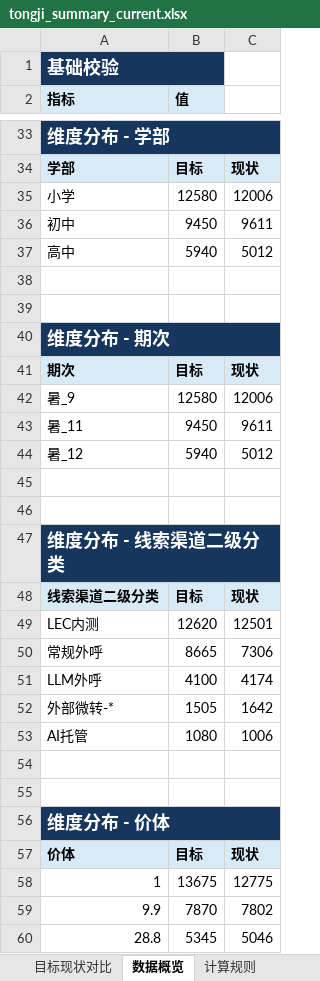
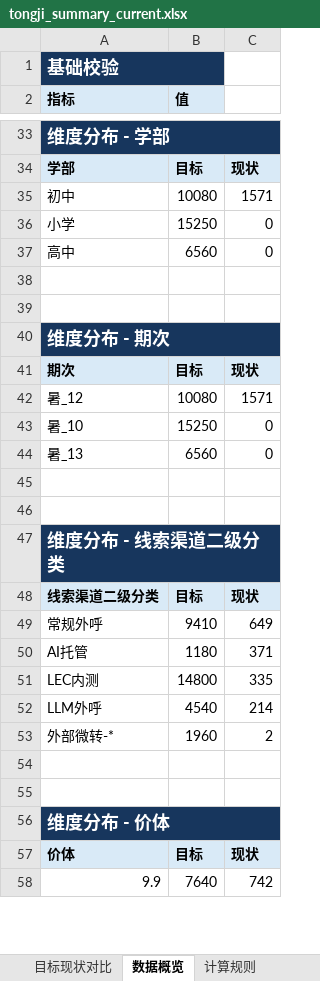
Before and after one commit to yxqhuqin222-star/rizhuizong, an Excel workbook: outputs/tongji_summary/tongji_summary_current.xlsx, sheet 数据概览, drawn as a sheet; only a part is shown, gaps mark what is left out; values as stored, in another font and other column widths than the file's, no borders; removed rows and columns are numbered as before the commit, all else as after; the diff covers the shown part only; the diff names each change by its address in the sheet, - before the commit and + after, or states it on an @@ line.

```diff
--- a/outputs/tongji_summary/tongji_summary_current.xlsx (sheet 数据概览)
+++ b/outputs/tongji_summary/tongji_summary_current.xlsx (sheet 数据概览)
-row 35: 小学 | 12580 | 12006
-B35 (值): 9450
+B35 (值): 10080
-C35: 9611
+C35: 1571
+row 36: 小学 | 15250 | 0
-B37 (值): 5940
+B37 (值): 6560
-C37: 5012
+C37: 0
-row 42: 暑_9 | 12580 | 12006
-row 43: 暑_11 | 9450 | 9611
-B42 (值): 5940
+B42 (值): 10080
-C42: 5012
+C42: 1571
+row 43: 暑_10 | 15250 | 0
+row 44: 暑_13 | 6560 | 0
-row 49: LEC内测 | 12620 | 12501
-B49 (值): 8665
+B49 (值): 9410
-C49: 7306
+C49: 649
+row 50: AI托管 | 1180 | 371
+row 51: LEC内测 | 14800 | 335
-B52 (值): 4100
+B52 (值): 4540
-C52: 4174
+C52: 214
-B53 (值): 1505
+B53 (值): 1960
-C53: 1642
+C53: 2
-row 53: AI托管 | 1080 | 1006
-row 58: 1 | 13675 | 12775
-B58 (值): 7870
+B58 (值): 7640
-C58: 7802
+C58: 742
-row 60: 28.8 | 5345 | 5046
```
Also changed, not shown: 7 added rows, 4 removed rows and 28 edited cells elsewhere in this sheet, sheet 目标现状对比, sheet 计算规则, tongji_target.xlsx, 28 other files.
